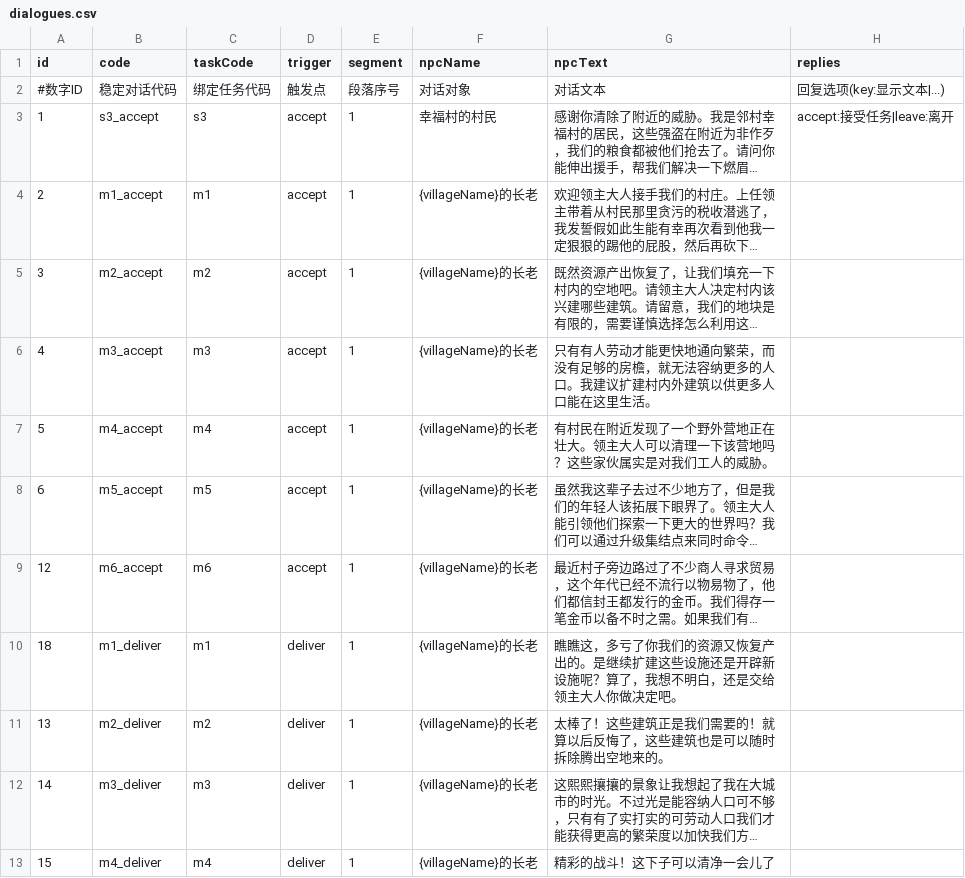
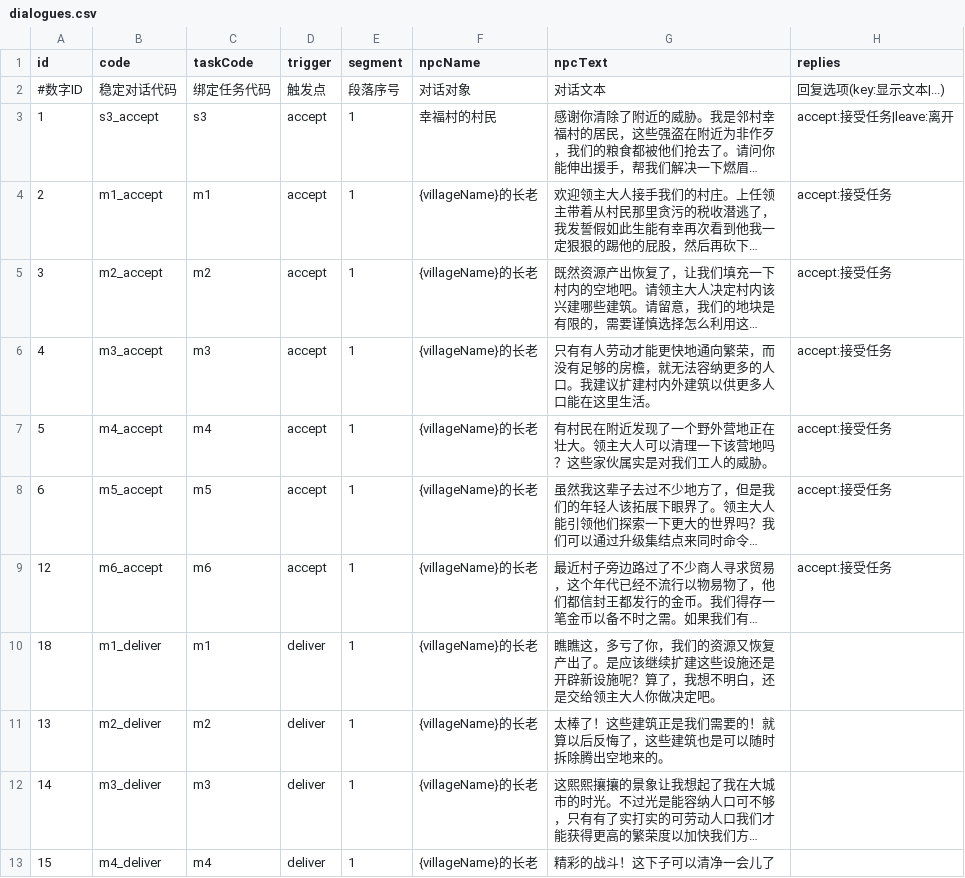
Before and after one commit to kennysli1/slg1.0, a CSV file: config/dialogues.csv, drawn as a sheet; only a part is shown; long unchanged cells end in …; the diff names each change by its address in the sheet, - before the commit and + after, or states it on an @@ line.

Commit message:
fix(config): 恢复GM任务与对话配置

```diff
--- a/config/dialogues.csv
+++ b/config/dialogues.csv
-H4:H9 (replies): (empty)
+H4:H9 (replies): accept:接受任务
-G10 (npcText): …多亏了你我们的资源又恢复产出的。是继续扩建…
+G10 (npcText): …多亏了你，我们的资源又恢复产出了。是应该继续扩建…
```
Also changed, not shown: config/quest_edges.csv, config/quest_effects.csv, 4 other files.
